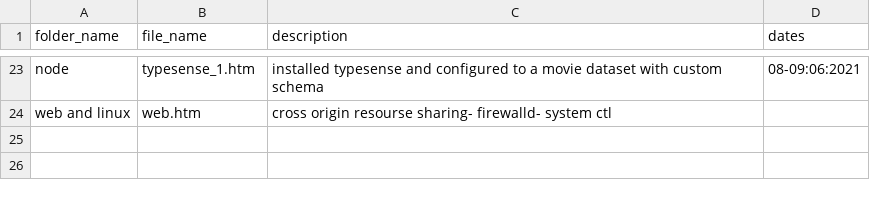
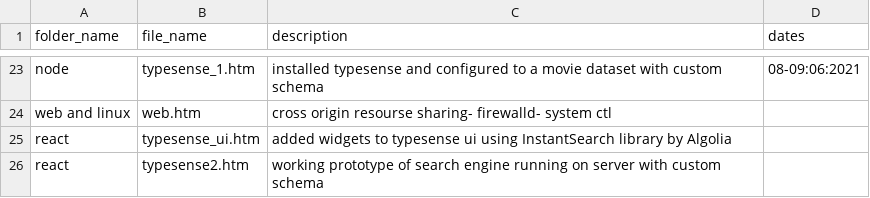
Before and after one commit to anooj-gandham/what_I_learnt, a CSV file: all.csv, drawn as a sheet; only a part is shown, gaps mark what is left out.

```diff
--- a/all.csv
+++ b/all.csv
@@ -24 +24,3 @@ node,typesense_1.htm,installed typesense and configured to a movie dataset with
 web and linux, web.htm,cross origin resourse sharing- firewalld- system ctl,
+react,typesense_ui.htm, added widgets to typesense ui using InstantSearch library by Algolia,
+react,typesense2.htm, working prototype of search engine running on server with custom schema,
```
Also changed, not shown: 1 other file.
